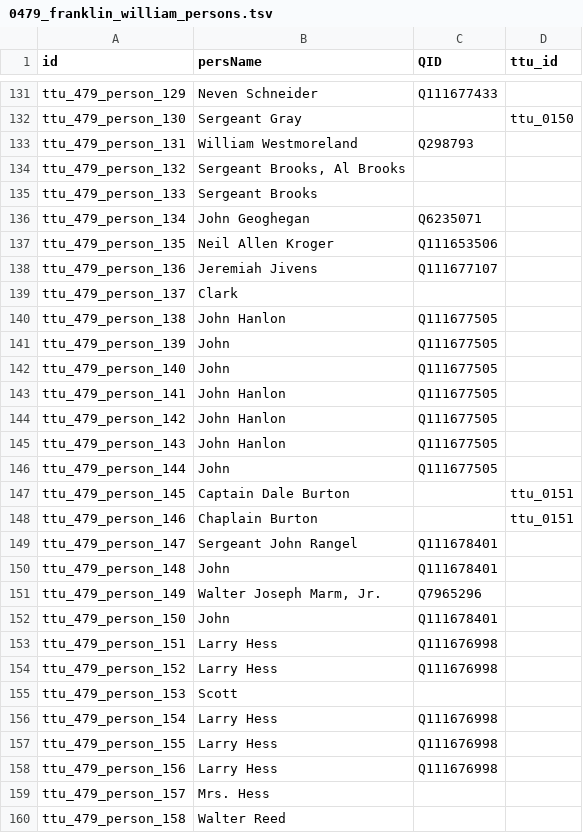
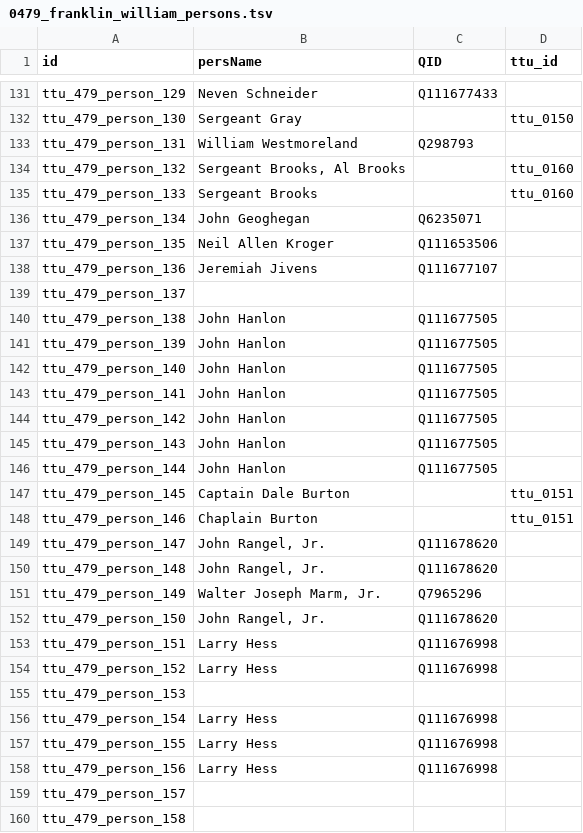
Before and after one commit to Dartmouth-Digital-History-Initiative/VNCA-Encoding, a TSV file: tsv/0479_franklin_william_persons.tsv, drawn as a sheet; only a part is shown, gaps mark what is left out; the diff covers the shown part only.

Commit message:
Update 0479_franklin_william_persons.tsv
Partially completed partner review of persons TSV

```diff
--- a/tsv/0479_franklin_william_persons.tsv
+++ b/tsv/0479_franklin_william_persons.tsv
@@ -133,4 +133,4 @@ ttu_479_person_130	Sergeant Gray		ttu_0150
 ttu_479_person_131	William Westmoreland	Q298793	
-ttu_479_person_132	Sergeant Brooks, Al Brooks		
-ttu_479_person_133	Sergeant Brooks		
+ttu_479_person_132	Sergeant Brooks, Al Brooks		ttu_0160
+ttu_479_person_133	Sergeant Brooks		ttu_0160
 ttu_479_person_134	John Geoghegan	Q6235071	
@@ -138,6 +138,6 @@ ttu_479_person_135	Neil Allen Kroger	Q111653506
 ttu_479_person_136	Jeremiah Jivens	Q111677107	
-ttu_479_person_137	Clark		
+ttu_479_person_137			
 ttu_479_person_138	John Hanlon	Q111677505	
-ttu_479_person_139	John	Q111677505	
-ttu_479_person_140	John	Q111677505	
+ttu_479_person_139	John Hanlon	Q111677505	
+ttu_479_person_140	John Hanlon	Q111677505	
 ttu_479_person_141	John Hanlon	Q111677505	
@@ -145,12 +145,12 @@ ttu_479_person_142	John Hanlon	Q111677505
 ttu_479_person_143	John Hanlon	Q111677505	
-ttu_479_person_144	John	Q111677505	
+ttu_479_person_144	John Hanlon	Q111677505	
 ttu_479_person_145	Captain Dale Burton		ttu_0151
 ttu_479_person_146	Chaplain Burton		ttu_0151
-ttu_479_person_147	Sergeant John Rangel	Q111678401	
-ttu_479_person_148	John	Q111678401	
+ttu_479_person_147	John Rangel, Jr.	Q111678620	
+ttu_479_person_148	John Rangel, Jr.	Q111678620	
 ttu_479_person_149	Walter Joseph Marm, Jr.	Q7965296	
-ttu_479_person_150	John	Q111678401	
+ttu_479_person_150	John Rangel, Jr.	Q111678620	
 ttu_479_person_151	Larry Hess	Q111676998	
 ttu_479_person_152	Larry Hess	Q111676998	
-ttu_479_person_153	Scott		
+ttu_479_person_153			
 ttu_479_person_154	Larry Hess	Q111676998	
@@ -158,3 +158,3 @@ ttu_479_person_155	Larry Hess	Q111676998
 ttu_479_person_156	Larry Hess	Q111676998	
-ttu_479_person_157	Mrs. Hess		
-ttu_479_person_158	Walter Reed		
+ttu_479_person_157			
+ttu_479_person_158			
```
Also changed, not shown: 50 edited cells elsewhere in this file.
